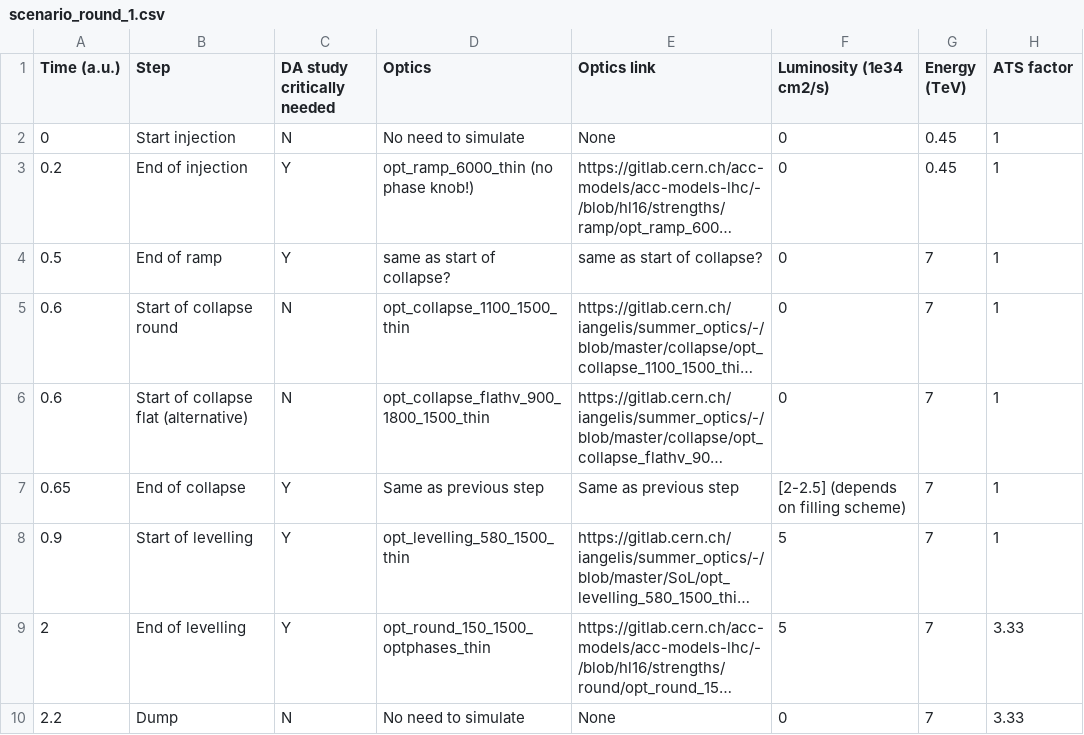
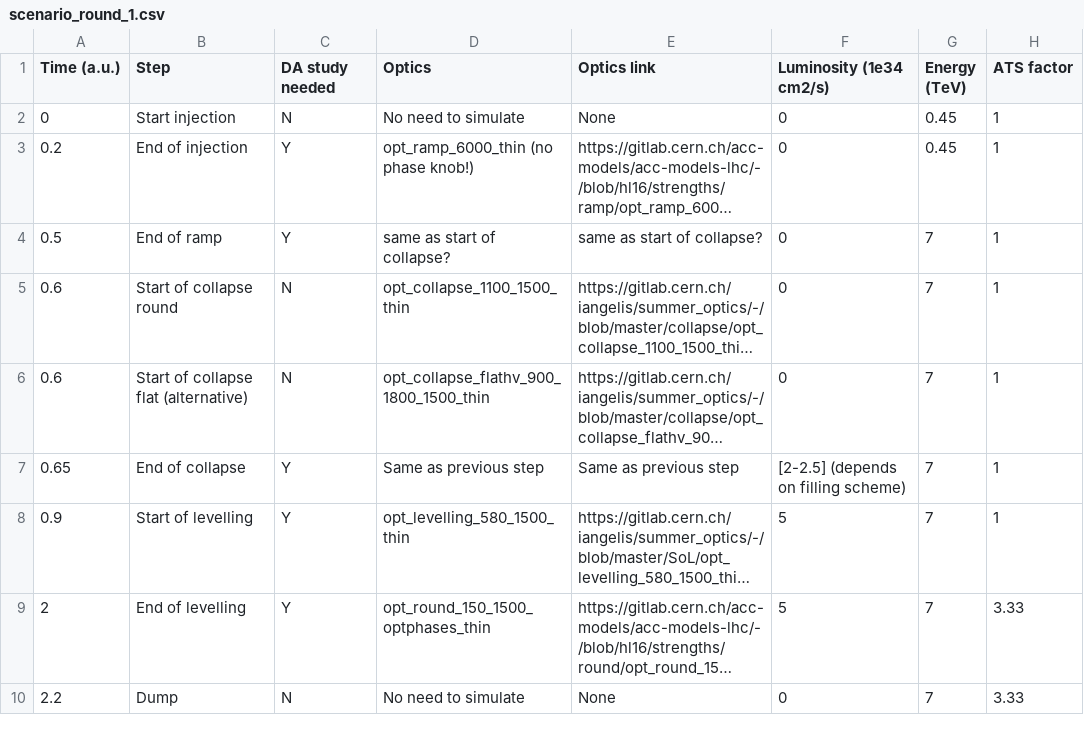
Before and after one commit to ColasDroin/DA_parametrization_run_4, a CSV file: scenarios/scenario_round_1.csv, drawn as a sheet; only a part is shown; long unchanged cells end in …; the diff names each change by its address in the sheet, - before the commit and + after, or states it on an @@ line.

Commit message:
Update scenario_round_1.csv

```diff
--- a/scenarios/scenario_round_1.csv
+++ b/scenarios/scenario_round_1.csv
-C1: DA study critically needed
+C1: DA study needed
```
